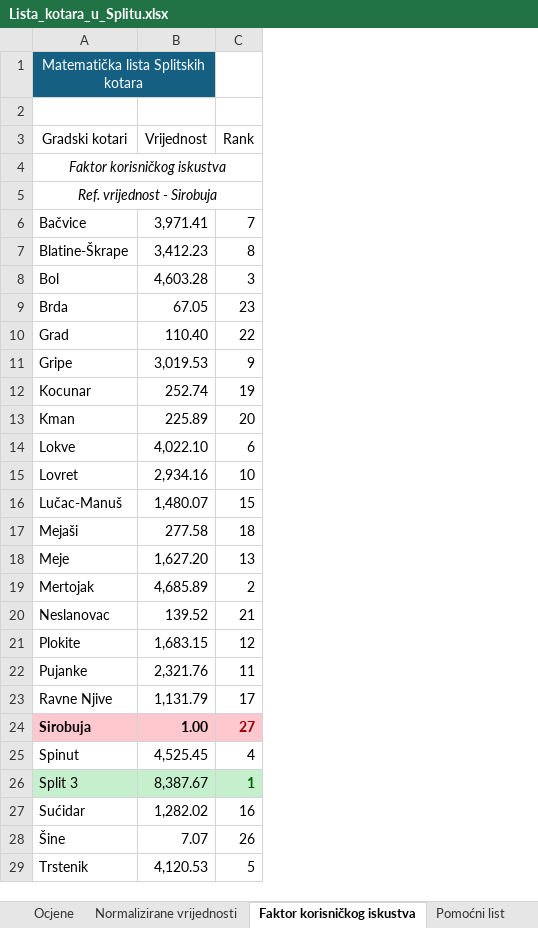
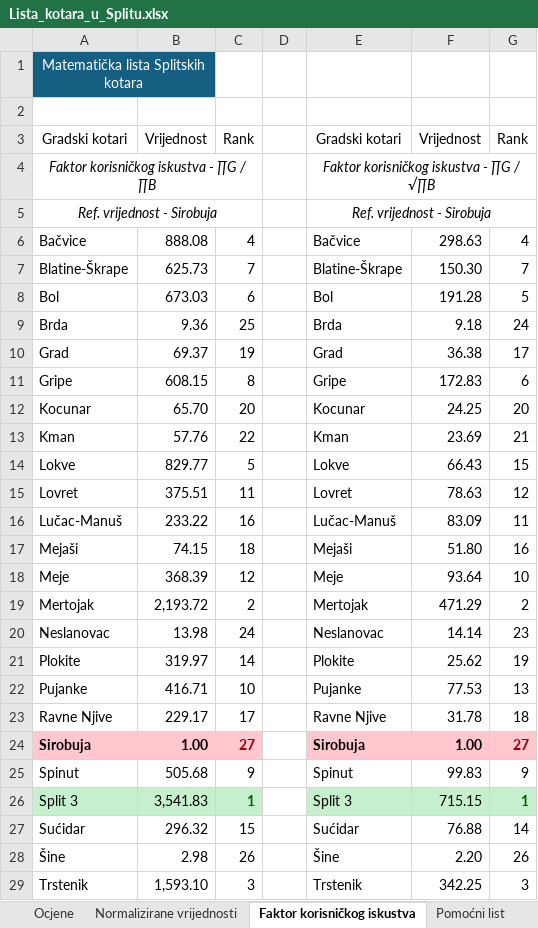
Before and after one commit to Andrej123456789/lista_kotara_split, an Excel workbook: Lista_kotara_u_Splitu.xlsx, sheet Faktor korisničkog iskustva, drawn as a sheet; only a part is shown; values as stored, in another font and other column widths than the file's, no borders; removed rows and columns are numbered as before the commit, all else as after; the diff covers the shown part only; the diff names each change by its address in the sheet, - before the commit and + after, or states it on an @@ line.

```diff
--- a/Lista_kotara_u_Splitu.xlsx (sheet Faktor korisničkog iskustva)
+++ b/Lista_kotara_u_Splitu.xlsx (sheet Faktor korisničkog iskustva)
-column B, rows 3-29: Vrijednost |  |  | 3,971.41 | 3,412.23 | 4,603.28 | 67.05 | 110.40 | 3,019.53 | 252.74 | 225.89 | 4,022.10 | 2,934.16 | 1,480.07 | 277.58 | 1,627.20 | 4,685.89 | 139.52 | 1,683.15 | 2,321.76 | 1,131.79 | 1.00 | 4,525.45 | 8,387.67 | 1,282.02 | 7.07 | 4,120.53
+column B, rows 3-29: Vrijednost |  |  | 888.08 | 625.73 | 673.03 | 9.36 | 69.37 | 608.15 | 65.70 | 57.76 | 829.77 | 375.51 | 233.22 | 74.15 | 368.39 | 2,193.72 | 13.98 | 319.97 | 416.71 | 229.17 | 1.00 | 505.68 | 3,541.83 | 296.32 | 2.98 | 1,593.10
+column D, empty
+column E, rows 3-29: Gradski kotari | Faktor korisničkog iskustva - ∏G / √∏B | Ref. vrijednost - Sirobuja | Bačvice | Blatine-Škrape | Bol | Brda | Grad | Gripe | Kocunar | Kman | Lokve | Lovret | Lučac-Manuš | Mejaši | Meje | Mertojak | Neslanovac | Plokite | Pujanke | Ravne Njive | Sirobuja | Spinut | Split 3 | Sućidar | Šine | Trstenik
+column F, rows 3-29: Vrijednost |  |  | 298.63 | 150.30 | 191.28 | 9.18 | 36.38 | 172.83 | 24.25 | 23.69 | 66.43 | 78.63 | 83.09 | 51.80 | 93.64 | 471.29 | 14.14 | 25.62 | 77.53 | 31.78 | 1.00 | 99.83 | 715.15 | 76.88 | 2.20 | 342.25
+column G, rows 3-29: Rank |  |  | 4 | 7 | 5 | 24 | 17 | 6 | 20 | 21 | 15 | 12 | 11 | 16 | 10 | 2 | 23 | 19 | 13 | 18 | 27 | 9 | 1 | 14 | 26 | 3
-A4: Faktor korisničkog iskustva
+A4: Faktor korisničkog iskustva - ∏G / ∏B
-C6: 7
+C6: 4
-C7: 8
+C7: 7
-C8: 3
+C8: 6
-C9: 23
+C9: 25
-C10: 22
+C10: 19
-C11: 9
+C11: 8
-C12: 19
+C12: 20
-C13: 20
+C13: 22
-C14: 6
+C14: 5
-C15: 10
+C15: 11
-C16: 15
+C16: 16
-C18: 13
+C18: 12
-C20: 21
+C20: 24
-C21: 12
+C21: 14
-C22: 11
+C22: 10
-C25: 4
+C25: 9
-C27: 16
+C27: 15
-C29: 5
+C29: 3
```
Also changed, not shown: 3 edited cells elsewhere in this sheet, sheet Pomoćni list, sheet Ocjene, sheet Normalizirane vrijednosti, formulas that keep their value.
